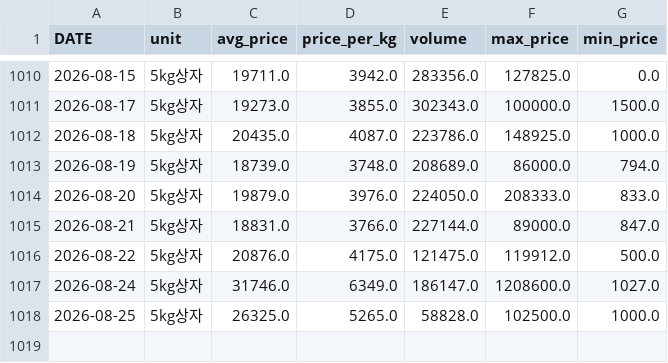
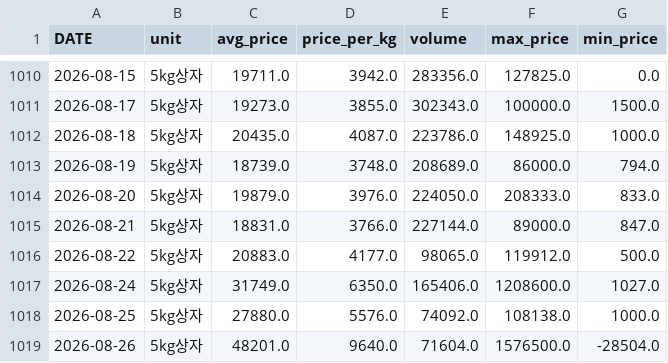
Before and after one commit to greftukim/gref_ai, a CSV file: data/paprika_prices.csv, drawn as a sheet; only a part is shown, gaps mark what is left out.

```diff
--- a/data/paprika_prices.csv
+++ b/data/paprika_prices.csv
@@ -1015,4 +1015,5 @@
 2026-08-21,5kg상자,18831.0,3766.0,227144.0,89000.0,847.0
-2026-08-22,5kg상자,20876.0,4175.0,121475.0,119912.0,500.0
-2026-08-24,5kg상자,31746.0,6349.0,186147.0,1208600.0,1027.0
-2026-08-25,5kg상자,26325.0,5265.0,58828.0,102500.0,1000.0
+2026-08-22,5kg상자,20883.0,4177.0,98065.0,119912.0,500.0
+2026-08-24,5kg상자,31749.0,6350.0,165406.0,1208600.0,1027.0
+2026-08-25,5kg상자,27880.0,5576.0,74092.0,108138.0,1000.0
+2026-08-26,5kg상자,48201.0,9640.0,71604.0,1576500.0,-28504.0
```
Also changed, not shown: data/cucumber_prices.csv, data/strawberry_prices.csv, 3 other files.
